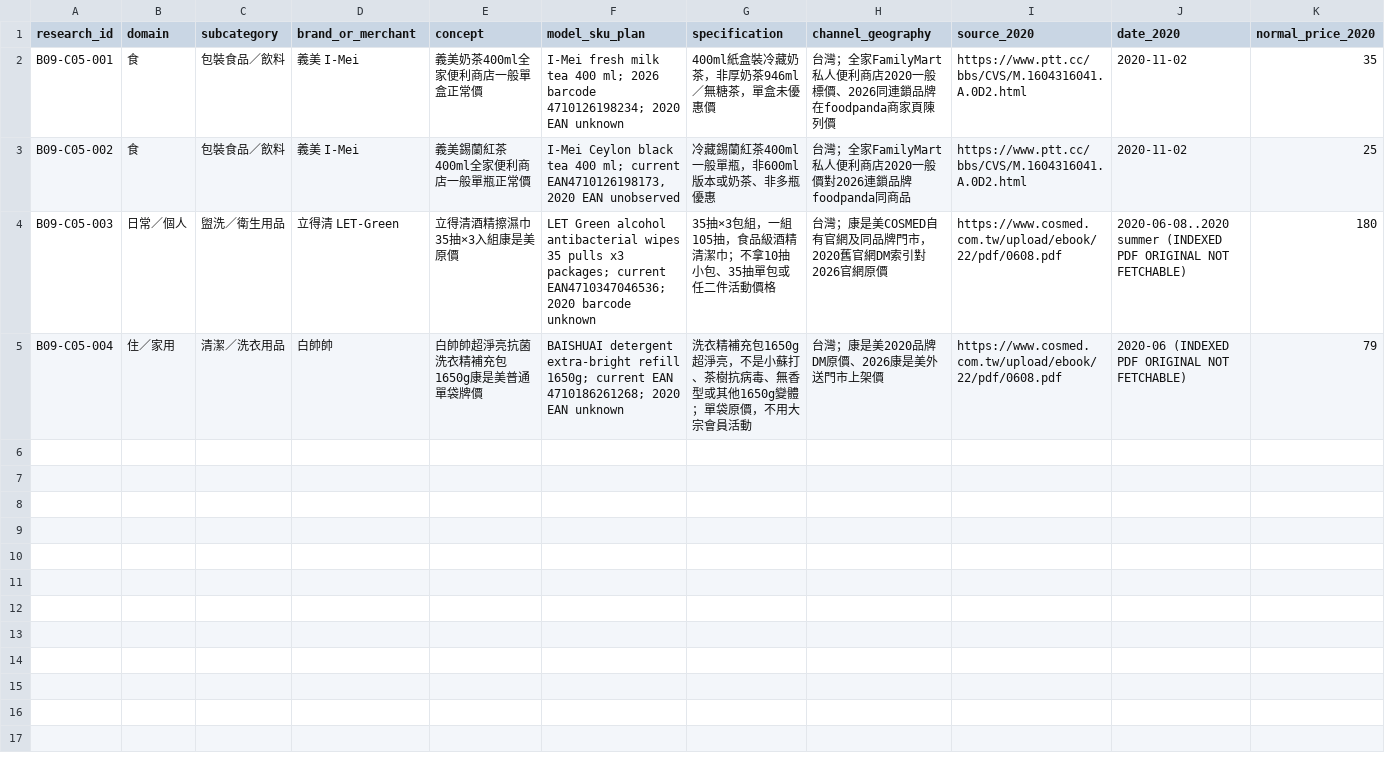
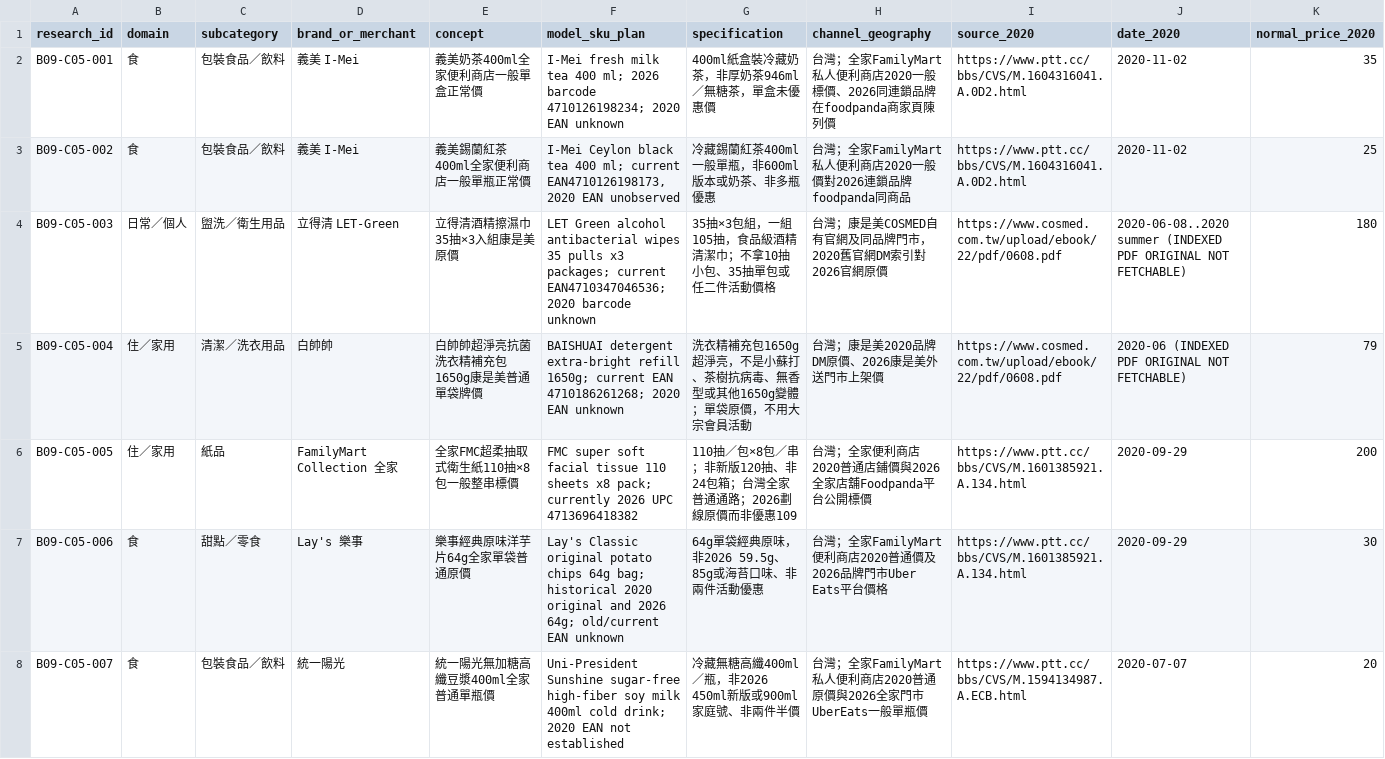
Before and after one commit to aitest00898/HO600-Taiwan-Private-Price-Basket, a CSV file: research/batch-09/checkpoint-05-wip-ledger.csv, drawn as a sheet; only a part is shown; rows hold the shown columns only; the diff names each change by its address in the sheet, - before the commit and + after, or states it on an @@ line.

Commit message:
research(ho600): qualify three household paper snack soy price pairs while preserving list-price source caveats

```diff
--- a/research/batch-09/checkpoint-05-wip-ledger.csv
+++ b/research/batch-09/checkpoint-05-wip-ledger.csv
+row 6: B09-C05-005 | 住／家用 | 紙品 | FamilyMart Collection 全家 | 全家FMC超柔抽取式衛生紙110抽×8包一般整串標價 | FMC super soft facial tissue 110 sheets x8 pack; currently 2026 UPC 4713696418382 | 110抽／包×8包／串；非新版120抽、非24包箱；台灣全家普通通路；2026劃線原價而非優惠109 | 台灣；全家便利商店2020普通店鋪價與2026全家店舖Foodpanda平台公開標價 | https://www.ptt.cc/bbs/CVS/M.1601385921.A.134.html | 2020-09-29 | 200
+row 7: B09-C05-006 | 食 | 甜點／零食 | Lay's 樂事 | 樂事經典原味洋芋片64g全家單袋普通原價 | Lay's Classic original potato chips 64g bag; historical 2020 original and 2026 64g; old/current EAN unknown | 64g單袋經典原味，非2026 59.5g、85g或海苔口味、非兩件活動優惠 | 台灣；全家FamilyMart 便利商店2020普通價及2026品牌門市Uber Eats平台價格 | https://www.ptt.cc/bbs/CVS/M.1601385921.A.134.html | 2020-09-29 | 30
+row 8: B09-C05-007 | 食 | 包裝食品／飲料 | 統一陽光 | 統一陽光無加糖高纖豆漿400ml全家普通單瓶價 | Uni-President Sunshine sugar-free high-fiber soy milk 400ml cold drink; 2020 EAN not established | 冷藏無糖高纖400ml／瓶，非2026 450ml新版或900ml家庭號、非兩件半價 | 台灣；全家FamilyMart私人便利商店2020普通原價與2026全家門市UberEats一般單瓶價 | https://www.ptt.cc/bbs/CVS/M.1594134987.A.ECB.html | 2020-07-07 | 20
```
Also changed, not shown: 2 other files.
